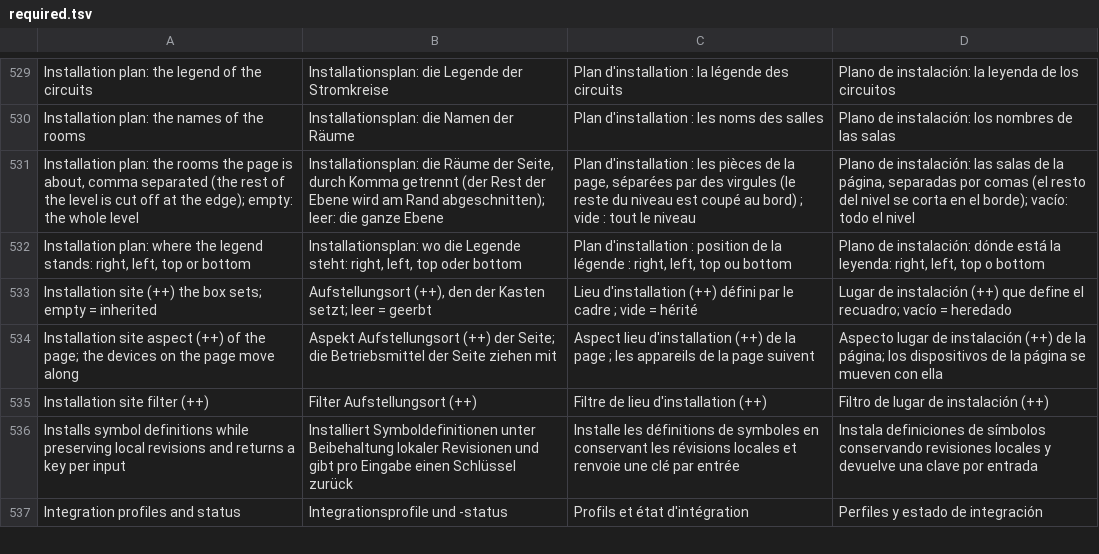
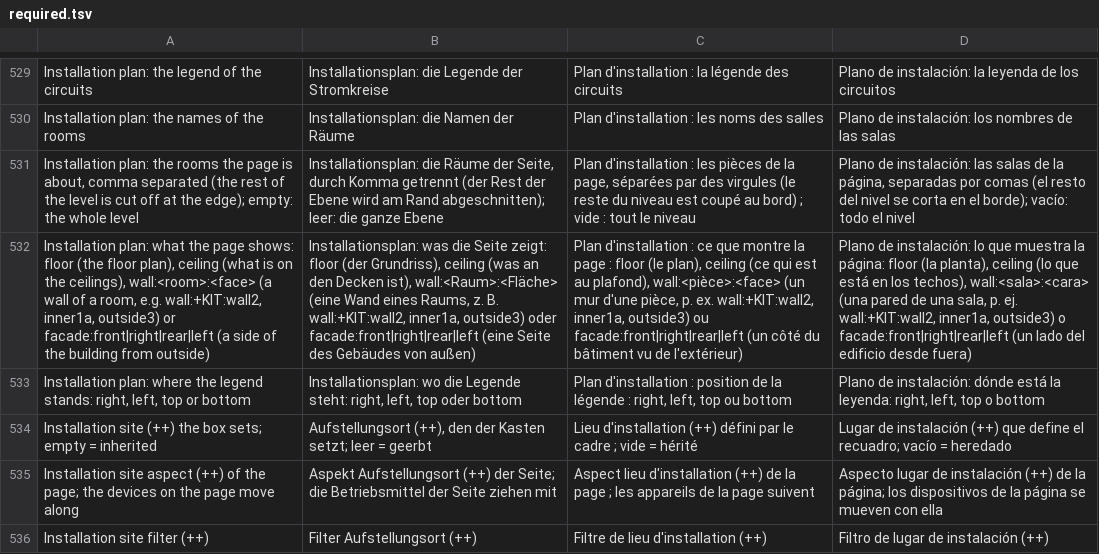
Before and after one commit to Zantobix/OpenECraft, a TSV file: crates/openecraft-i18n/src/catalog/plugins/required.tsv, drawn as a sheet; only a part is shown, gaps mark what is left out; the shorter side is filled out with more unchanged rows; the diff covers the shown part only; the diff names each change by its address in the sheet, - before the commit and + after, or states it on an @@ line.

```diff
--- a/crates/openecraft-i18n/src/catalog/plugins/required.tsv
+++ b/crates/openecraft-i18n/src/catalog/plugins/required.tsv
+row 532: Installation plan: what the page shows: floor (the floor plan), ceiling (what is on the ceilings), wall:<room>:<face> (a wall of a room, e.g. wall:+KIT:wall2, inner1a, outside3) or facade:front|right|rear|left (a side of the building from outside) | Installationsplan: was die Seite zeigt: floor (der Grundriss), ceiling (was an den Decken ist), wall:<Raum>:<Fläche> (eine Wand eines Raums, z. B. wall:+KIT:wall2, inner1a, outside3) oder facade:front|right|rear|left (eine Seite des Gebäudes von außen) | Plan d'installation : ce que montre la page : floor (le plan), ceiling (ce qui est au plafond), wall:<pièce>:<face> (un mur d'une pièce, p. ex. wall:+KIT:wall2, inner1a, outside3) ou facade:front|right|rear|left (un côté du bâtiment vu de l'extérieur) | Plano de instalación: lo que muestra la página: floor (la planta), ceiling (lo que está en los techos), wall:<sala>:<cara> (una pared de una sala, p. ej. wall:+KIT:wall2, inner1a, outside3) o facade:front|right|rear|left (un lado del edificio desde fuera)
```
Also changed, not shown: 7 added rows elsewhere in this file, crates/openecraft-i18n/src/catalog/core/required.tsv, crates/openecraft-i18n/src/catalog/editor/required.tsv, 39 other files.
